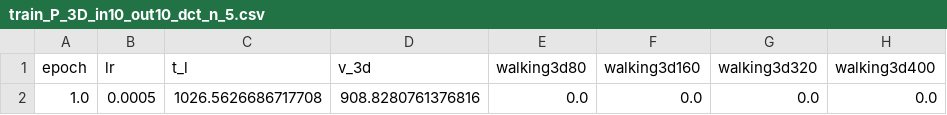
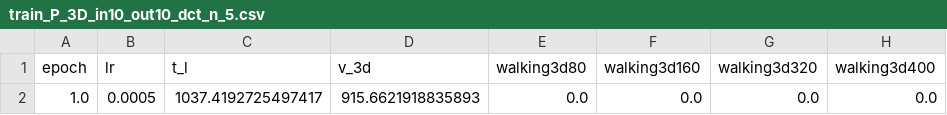
Before and after one commit to LittleFlyFish/Motion-Cycle-GCN, a CSV file: checkpoints/P_GCN_I10_O10_D5/train_P_3D_in10_out10_dct_n_5.csv, drawn as a sheet; only a part is shown; the diff names each change by its address in the sheet, - before the commit and + after, or states it on an @@ line.

```diff
--- a/checkpoints/P_GCN_I10_O10_D5/train_P_3D_in10_out10_dct_n_5.csv
+++ b/checkpoints/P_GCN_I10_O10_D5/train_P_3D_in10_out10_dct_n_5.csv
-C2 (t_l): 1026.5626686717708
+C2 (t_l): 1037.4192725497417
-D2 (v_3d): 908.8280761376816
+D2 (v_3d): 915.6621918835893
```
Also changed, not shown: 7 other files.
